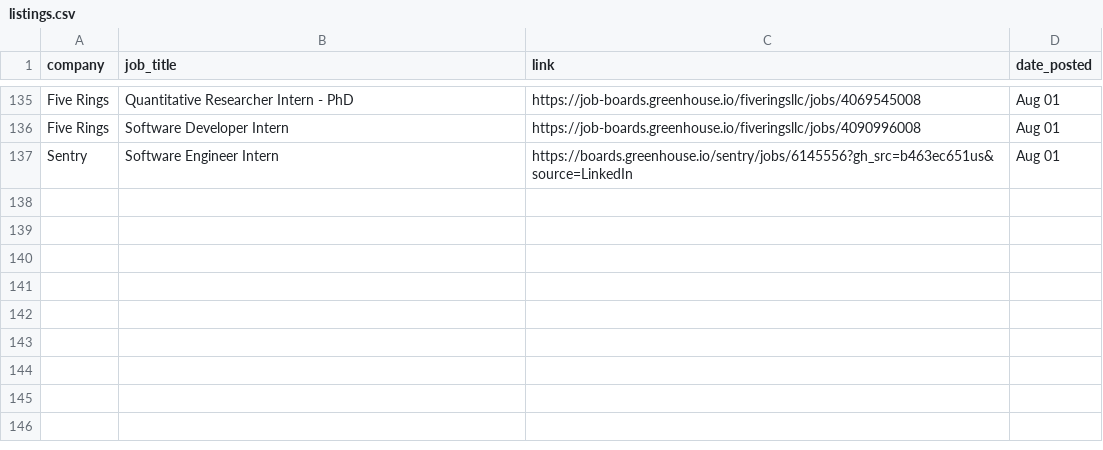
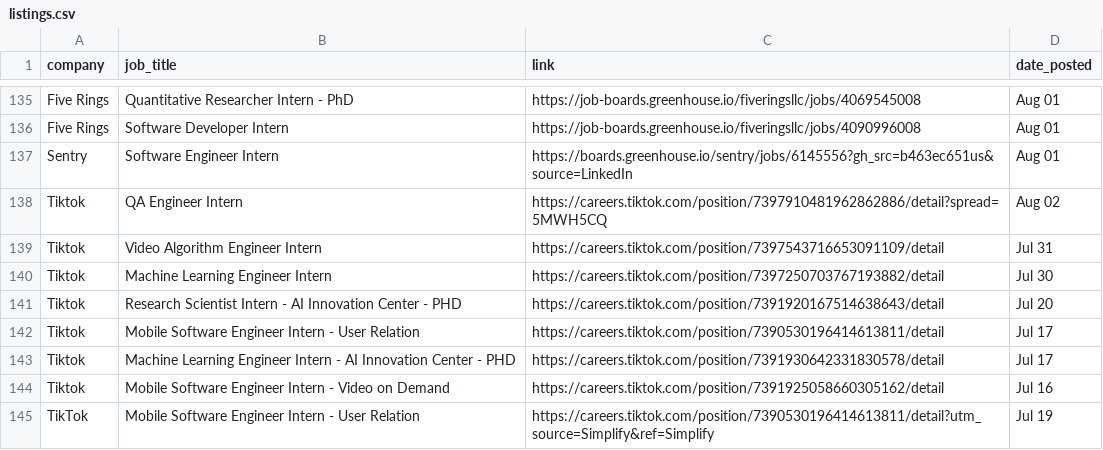
Before and after one commit to dannydxu1/job-monitor, a CSV file: listings.csv, drawn as a sheet; only a part is shown, gaps mark what is left out; the diff names each change by its address in the sheet, - before the commit and + after, or states it on an @@ line.

Commit message:
Append new job listings

```diff
--- a/listings.csv
+++ b/listings.csv
+row 138: Tiktok | QA Engineer Intern | https://careers.tiktok.com/position/7397910481962862886/detail?spread=5MWH5CQ | Aug 02
+row 139: Tiktok | Video Algorithm Engineer Intern | https://careers.tiktok.com/position/7397543716653091109/detail | Jul 31
+row 140: Tiktok | Machine Learning Engineer Intern | https://careers.tiktok.com/position/7397250703767193882/detail | Jul 30
+row 141: Tiktok | Research Scientist Intern - AI Innovation Center - PHD | https://careers.tiktok.com/position/7391920167514638643/detail | Jul 20
+row 142: Tiktok | Mobile Software Engineer Intern - User Relation | https://careers.tiktok.com/position/7390530196414613811/detail | Jul 17
+row 143: Tiktok | Machine Learning Engineer Intern - AI Innovation Center - PHD | https://careers.tiktok.com/position/7391930642331830578/detail | Jul 17
+row 144: Tiktok | Mobile Software Engineer Intern - Video on Demand | https://careers.tiktok.com/position/7391925058660305162/detail | Jul 16
+row 145: TikTok | Mobile Software Engineer Intern - User Relation | https://careers.tiktok.com/position/7390530196414613811/detail?utm_source=Simplify&ref=Simplify | Jul 19
```
